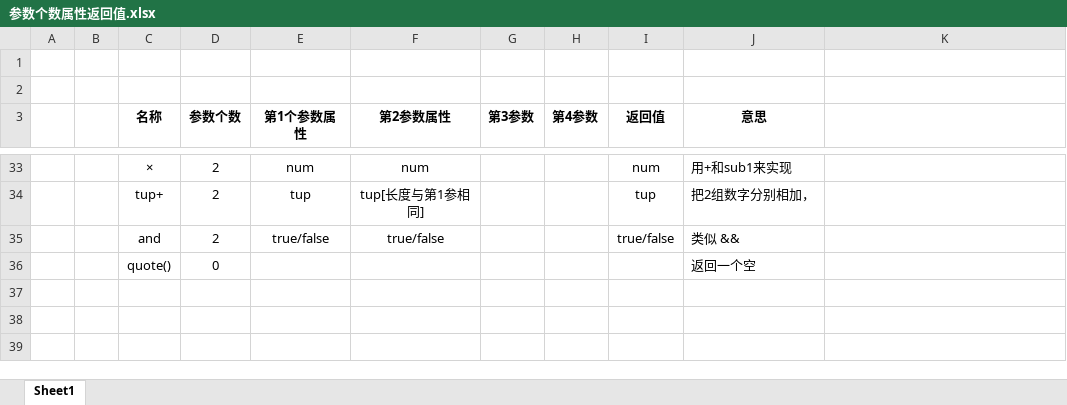
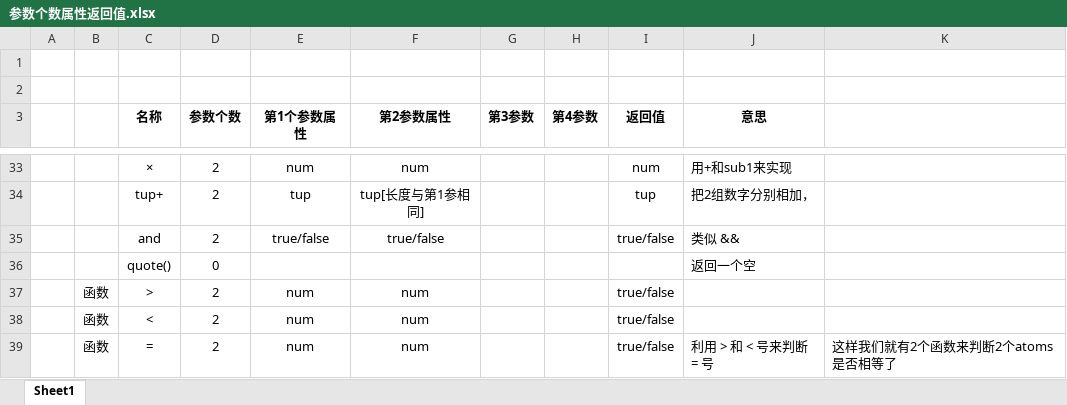
Before and after one commit to ziranjuanchow/FunctionalProgramming, an Excel workbook: [Book]《The Little Schemer》/参数个数属性返回值.xlsx, sheet Sheet1, drawn as a sheet; only a part is shown, gaps mark what is left out; values as stored, in another font and other column widths than the file's, no borders; the diff names each change by its address in the sheet, - before the commit and + after, or states it on an @@ line.

```diff
--- a/[Book]《The Little Schemer》/参数个数属性返回值.xlsx (sheet Sheet1)
+++ b/[Book]《The Little Schemer》/参数个数属性返回值.xlsx (sheet Sheet1)
+row 37:  | 函数 | > | 2 | num | num |  |  | true/false
+row 38:  | 函数 | < | 2 | num | num |  |  | true/false
+row 39:  | 函数 | = | 2 | num | num |  |  | true/false | 利用 > 和 < 号来判断 = 号 | 这样我们就有2个函数来判断2个atoms是否相等了
```
